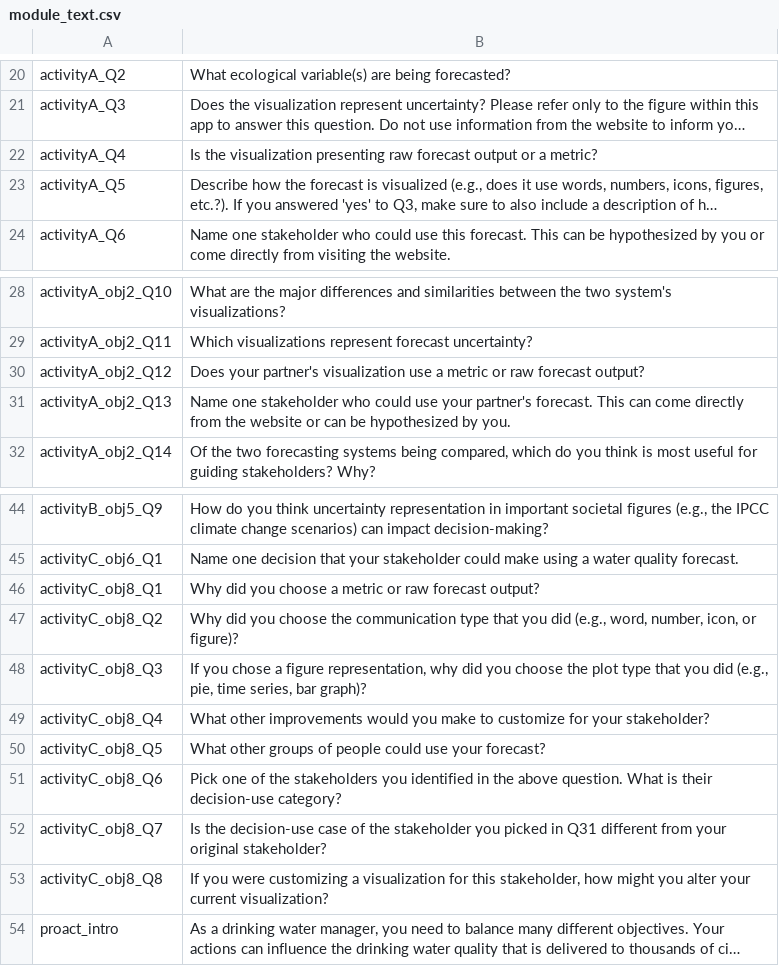
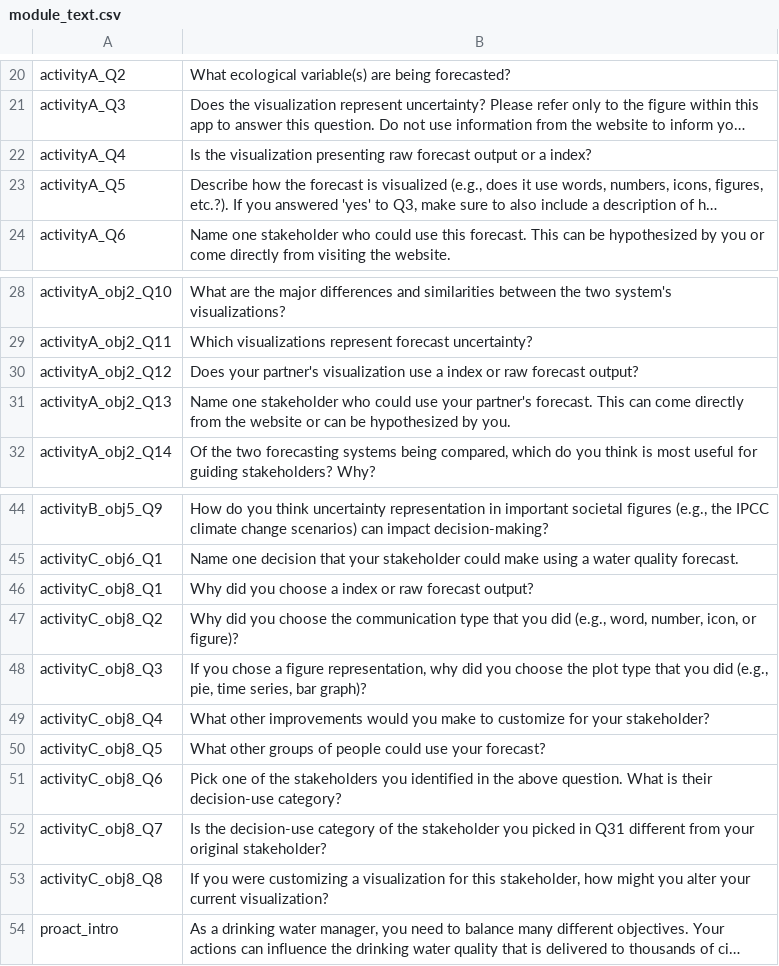
Before and after one commit to MacrosystemsEDDIE/module8, a CSV file: data/module_text.csv, drawn as a sheet; only a part is shown, gaps mark what is left out; long unchanged cells end in …; the diff names each change by its address in the sheet, - before the commit and + after, or states it on an @@ line.

Commit message:
replac metric with index

```diff
--- a/data/module_text.csv
+++ b/data/module_text.csv
-B22: …or a metric?
+B22: …or a index?
-B30: …use a metric or raw…
+B30: …use a index or raw…
-B46: …choose a metric or raw…
+B46: …choose a index or raw…
-B52: …the decision-use case of the…
+B52: …the decision-use category of the…
```
